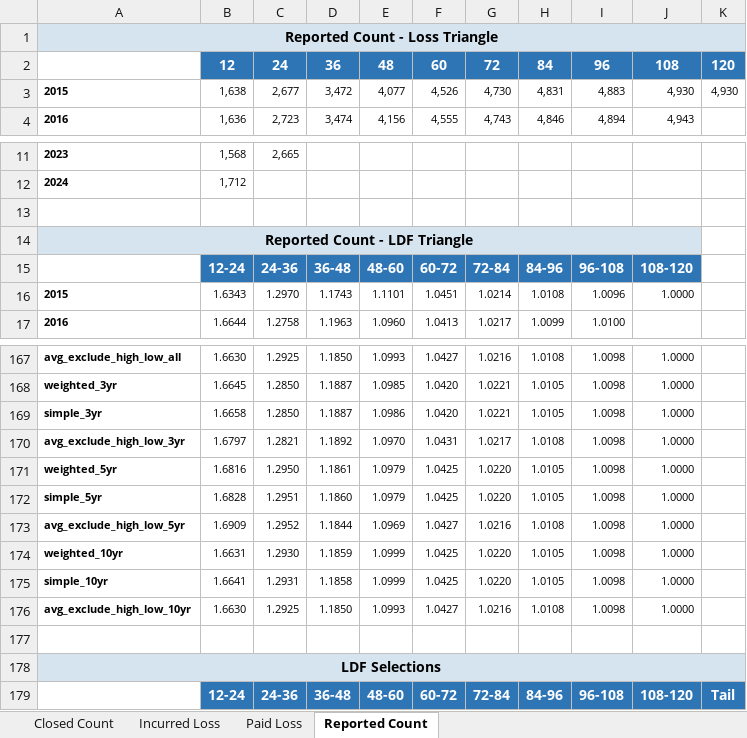
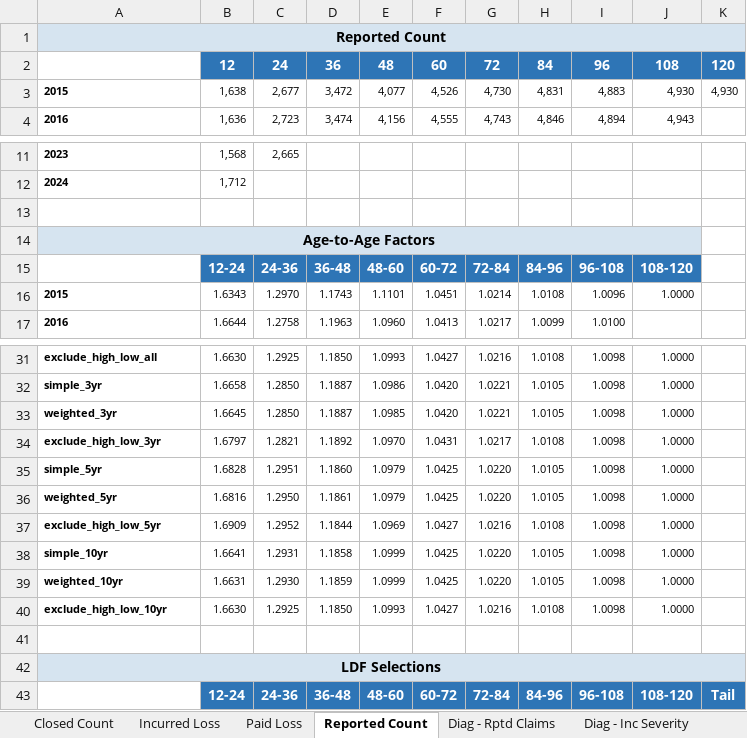
Before and after one commit to cas-team-analyst/team-analyst, an Excel workbook: demo/demo2-selections-ldfs/selections/Chain Ladder Selections.xlsx, sheet Reported Count, drawn as a sheet; only a part is shown, gaps mark what is left out; values as stored, in another font and other column widths than the file's, no borders; addresses are those after the commit; the diff covers the shown part only; the diff names each change by its address in the sheet, - before the commit and + after, or states it on an @@ line.

```diff
--- a/demo/demo2-selections-ldfs/selections/Chain Ladder Selections.xlsx (sheet Reported Count)
+++ b/demo/demo2-selections-ldfs/selections/Chain Ladder Selections.xlsx (sheet Reported Count)
+sheet tab: Diag - Rptd Claims
+sheet tab: Diag - Inc Severity
-A1: Reported Count - Loss Triangle
+A1: Reported Count
-A14: Reported Count - LDF Triangle
+A14: Age-to-Age Factors
-A31: avg_exclude_high_low_all
+A31: exclude_high_low_all
@@ row 169 moved to row 32: simple_3yr @@
-A34: avg_exclude_high_low_3yr
+A34: exclude_high_low_3yr
@@ row 172 moved to row 35: simple_5yr @@
-A37: avg_exclude_high_low_5yr
+A37: exclude_high_low_5yr
@@ row 175 moved to row 38: simple_10yr @@
-A40: avg_exclude_high_low_10yr
+A40: exclude_high_low_10yr
```
Also changed, not shown: 136 removed rows, 1 moved row and 1 edited cell elsewhere in this sheet, sheet Closed Count, sheet Incurred Loss, sheet Paid Loss, other sheet tabs, 5 other files.
